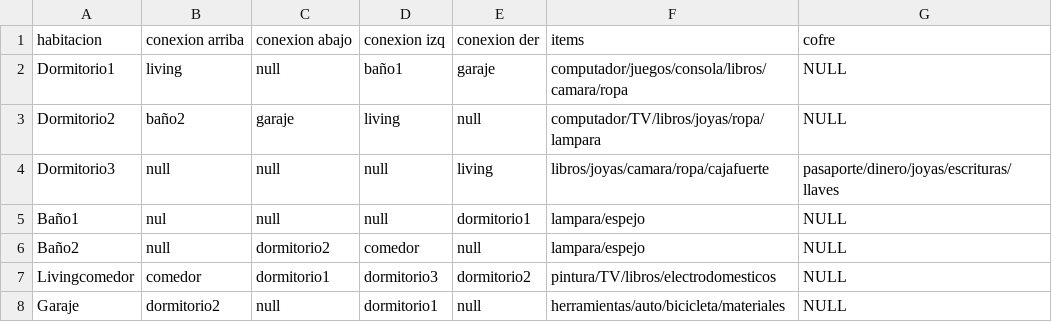
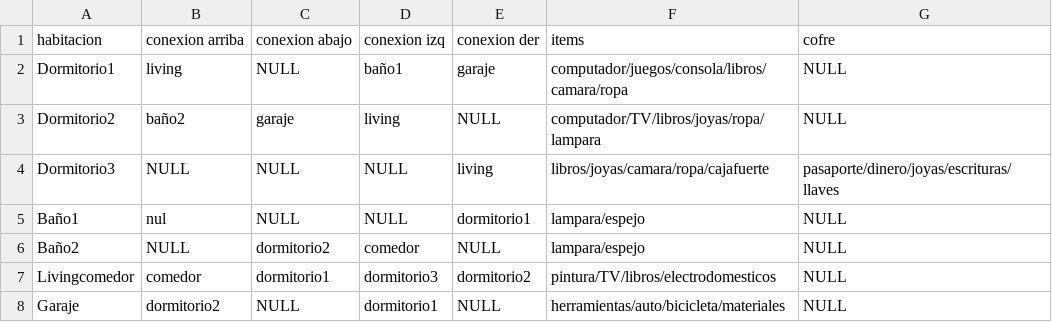
Before and after one commit to SaikooBlvckk/Bad-Ending, a CSV file: Casas/Casa-Dificil-1.csv, drawn as a sheet.

```diff
--- a/Casas/Casa-Dificil-1.csv
+++ b/Casas/Casa-Dificil-1.csv
@@ -1,8 +1,8 @@
 habitacion,conexion arriba,conexion abajo,conexion izq,conexion der, items, cofre
-Dormitorio1,living,null,baño1,garaje, computador/juegos/consola/libros/camara/ropa,NULL
-Dormitorio2,baño2,garaje,living,null, computador/TV/libros/joyas/ropa/lampara,NULL
-Dormitorio3,null,null,null,living, libros/joyas/camara/ropa/cajafuerte, pasaporte/dinero/joyas/escrituras/llaves
-Baño1,nul,null,null,dormitorio1, lampara/espejo,NULL
-Baño2,null,dormitorio2,comedor,null, lampara/espejo,NULL
+Dormitorio1,living,NULL,baño1,garaje, computador/juegos/consola/libros/camara/ropa,NULL
+Dormitorio2,baño2,garaje,living,NULL, computador/TV/libros/joyas/ropa/lampara,NULL
+Dormitorio3,NULL,NULL,NULL,living, libros/joyas/camara/ropa/cajafuerte, pasaporte/dinero/joyas/escrituras/llaves
+Baño1,nul,NULL,NULL,dormitorio1, lampara/espejo,NULL
+Baño2,NULL,dormitorio2,comedor,NULL, lampara/espejo,NULL
 Livingcomedor,comedor,dormitorio1,dormitorio3,dormitorio2, pintura/TV/libros/electrodomesticos,NULL
-Garaje,dormitorio2,null,dormitorio1,null, herramientas/auto/bicicleta/materiales,NULL
+Garaje,dormitorio2,NULL,dormitorio1,NULL, herramientas/auto/bicicleta/materiales,NULL
```
Also changed, not shown: Casas/Casa-Facil-1.csv, Casas/Casa-Medio-1.csv, 2 other files.
